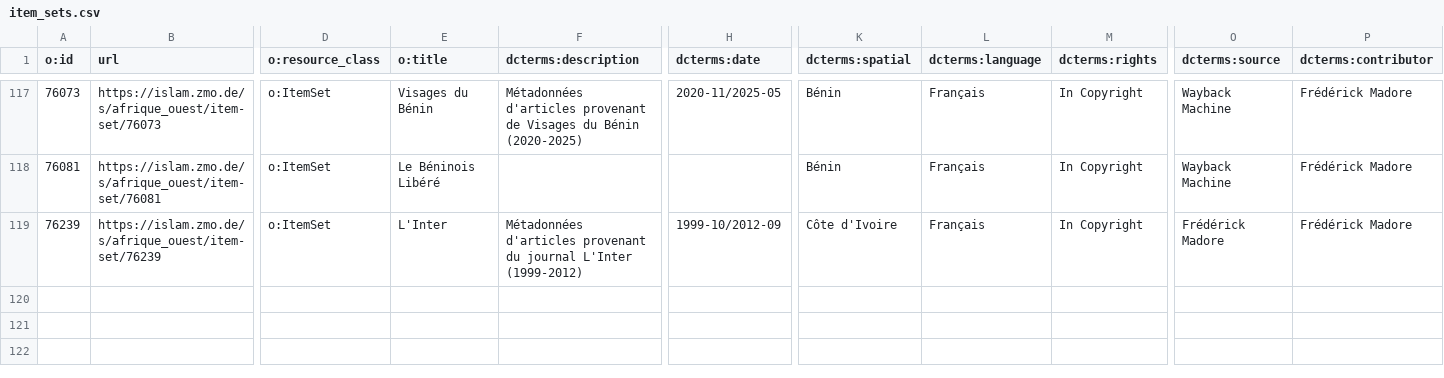
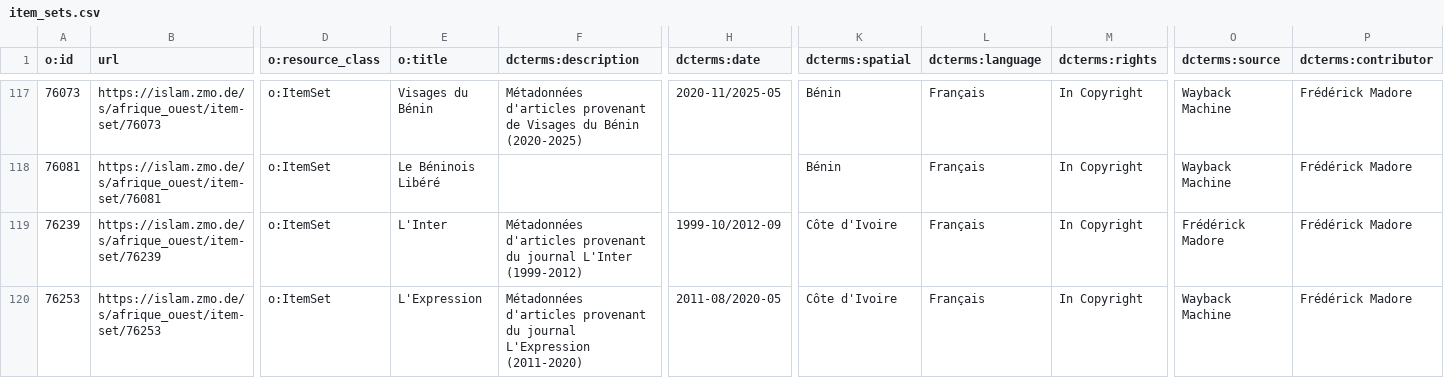
Before and after one commit to fmadore/Islam-West-Africa-Collection, a CSV file: Metadata/CSV/item_sets.csv, drawn as a sheet; only a part is shown, gaps mark what is left out; rows hold the shown columns only; the diff names each change by its address in the sheet, - before the commit and + after, or states it on an @@ line.

Commit message:
Update metadata

```diff
--- a/Metadata/CSV/item_sets.csv
+++ b/Metadata/CSV/item_sets.csv
+row 120: 76253 | https://islam.zmo.de/s/afrique_ouest/item-set/76253 | o:ItemSet | L'Expression | Métadonnées d'articles provenant du journal L'Expression (2011-2020) | 2011-08/2020-05 | Côte d'Ivoire | Français | In Copyright | Wayback Machine | Frédérick Madore
```
Also changed, not shown: Metadata/CSV/audio_visual_documents.csv, Metadata/CSV/images.csv, 2 other files.
